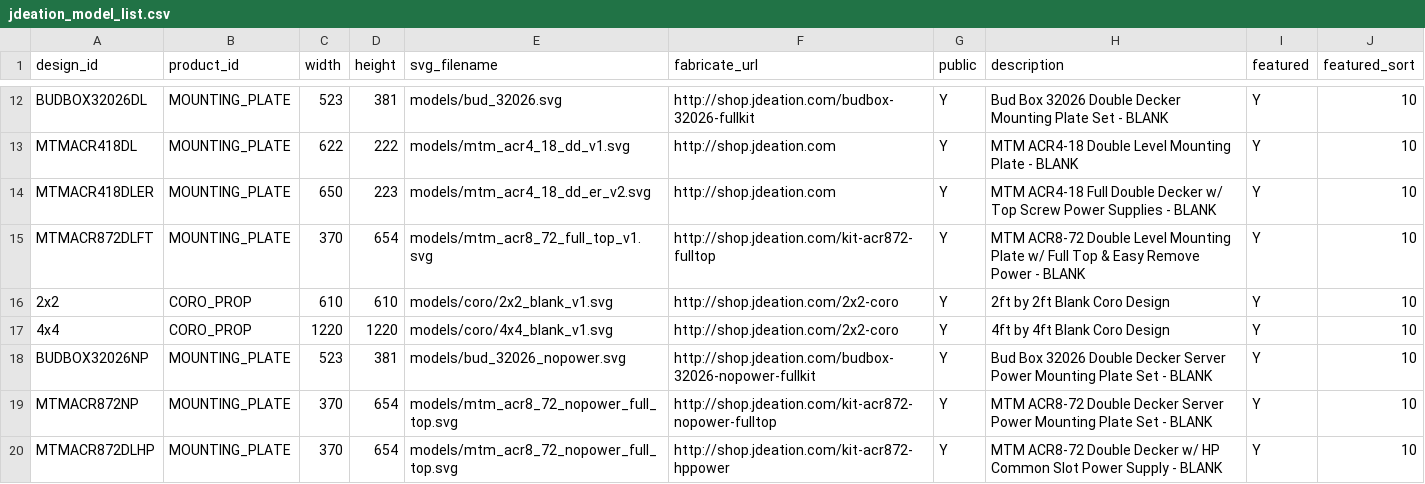
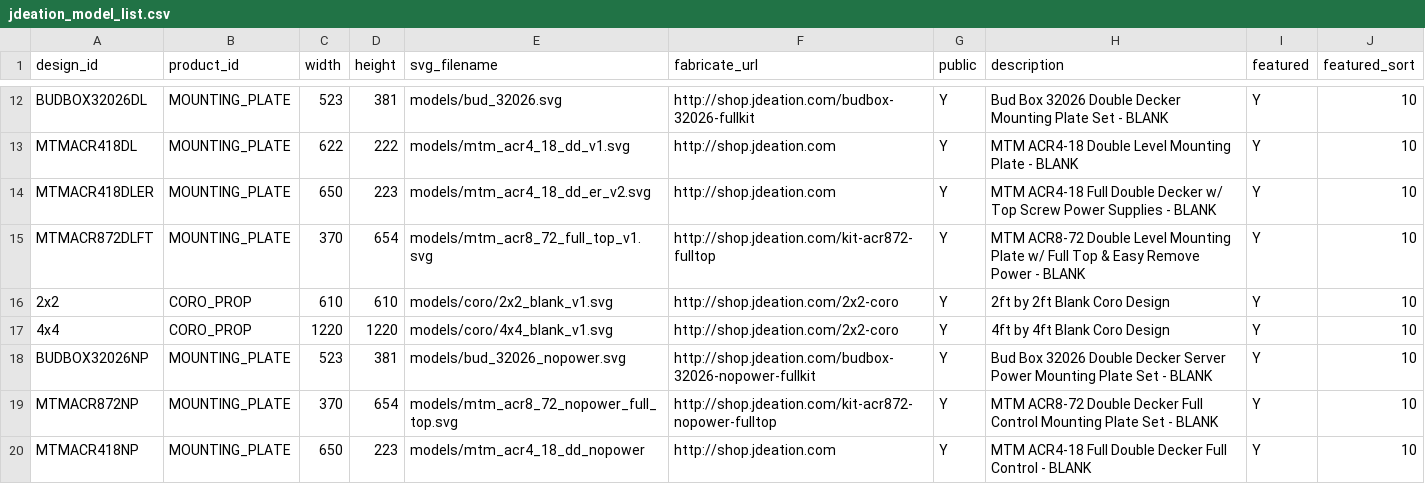
Before and after one commit to jchancel/jdeation-designer, a CSV file: jdeation_model_list.csv, drawn as a sheet; only a part is shown, gaps mark what is left out.

Commit message:
acr4-nopower

```diff
--- a/jdeation_model_list.csv
+++ b/jdeation_model_list.csv
@@ -18,3 +18,3 @@ MTMACR872DLFT,MOUNTING_PLATE,370,654,models/mtm_acr8_72_full_top_v1.svg,http://s
 BUDBOX32026NP,MOUNTING_PLATE,523,381,models/bud_32026_nopower.svg,http://shop.jdeation.com/budbox-32026-nopower-fullkit,Y,Bud Box 32026 Double Decker Server Power Mounting Plate Set - BLANK,Y,10
-MTMACR872NP,MOUNTING_PLATE,370,654,models/mtm_acr8_72_nopower_full_top.svg,http://shop.jdeation.com/kit-acr872-nopower-fulltop,Y,MTM ACR8-72 Double Decker Server Power Mounting Plate Set - BLANK,Y,10
-MTMACR872DLHP,MOUNTING_PLATE,370,654,models/mtm_acr8_72_nopower_full_top.svg,http://shop.jdeation.com/kit-acr872-hppower,Y,MTM ACR8-72 Double Decker w/ HP Common Slot Power Supply - BLANK,Y,10
+MTMACR872NP,MOUNTING_PLATE,370,654,models/mtm_acr8_72_nopower_full_top.svg,http://shop.jdeation.com/kit-acr872-nopower-fulltop,Y,MTM ACR8-72 Double Decker Full Control Mounting Plate Set - BLANK,Y,10
+MTMACR418NP,MOUNTING_PLATE,650,223,models/mtm_acr4_18_dd_nopower,http://shop.jdeation.com,Y,MTM ACR4-18 Full Double Decker Full Control - BLANK,Y,10
```
Also changed, not shown: 2 other files.
